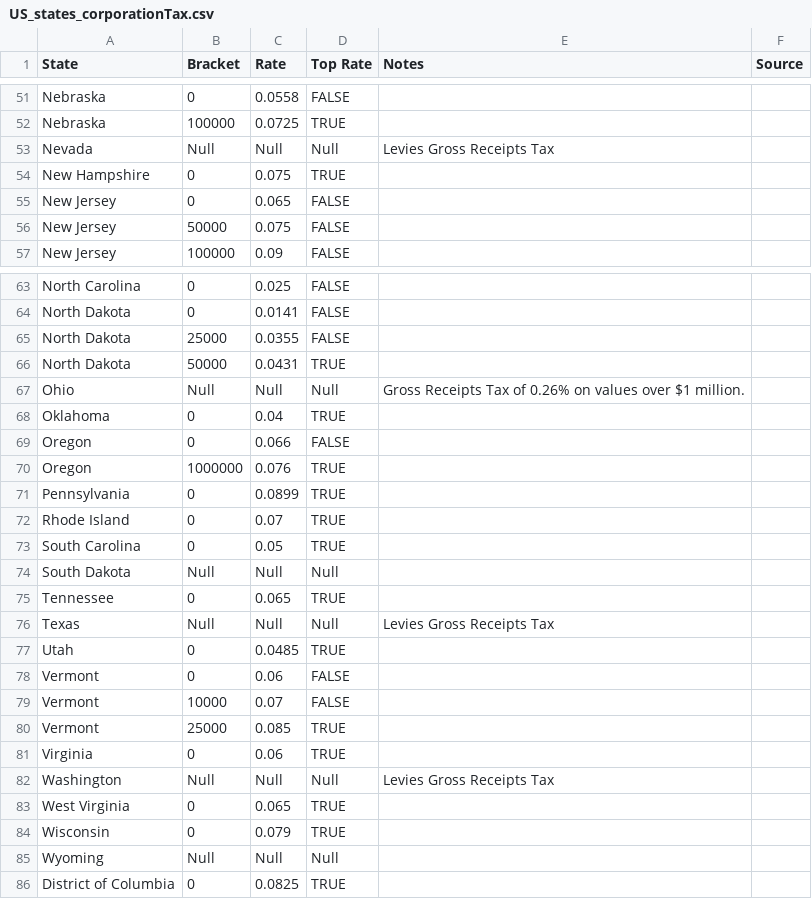
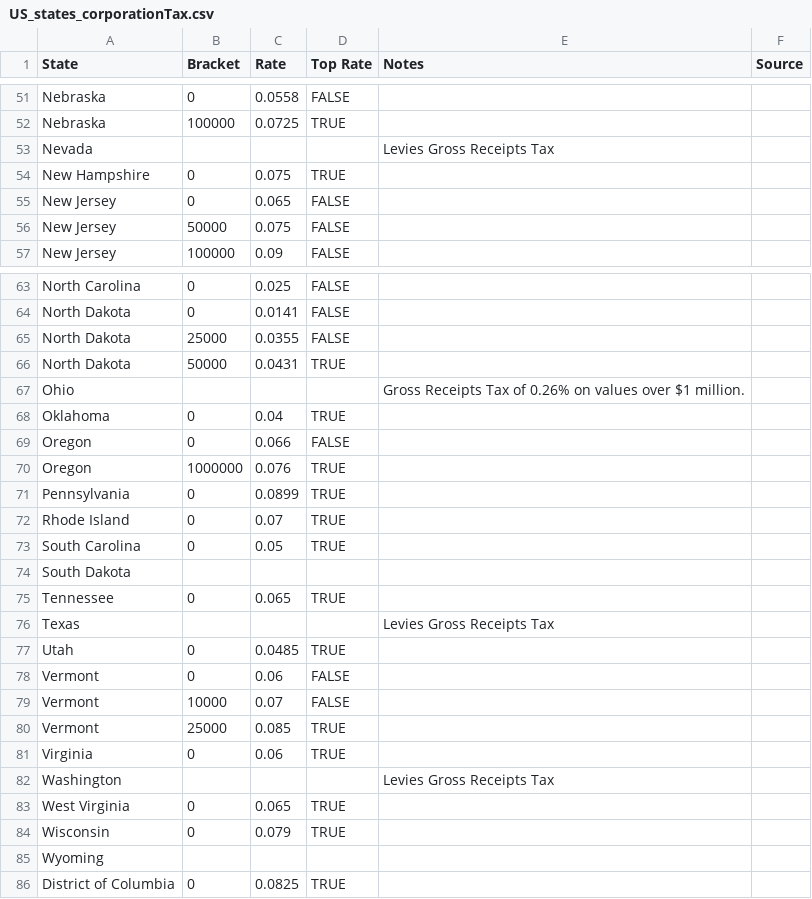
Before and after one commit to jhellingsdata/jhellingsdata.github.io, a CSV file: Data/US_states_corporationTax.csv, drawn as a sheet; only a part is shown, gaps mark what is left out.

```diff
--- a/Data/US_states_corporationTax.csv
+++ b/Data/US_states_corporationTax.csv
@@ -52,3 +52,3 @@ Nebraska,0,0.0558,FALSE,,
 Nebraska,100000,0.0725,TRUE,,
-Nevada,Null,Null,Null,Levies Gross Receipts Tax,
+Nevada,,,,Levies Gross Receipts Tax,
 New Hampshire,0,0.075,TRUE,,
@@ -66,3 +66,3 @@ North Dakota,25000,0.0355,FALSE,,
 North Dakota,50000,0.0431,TRUE,,
-Ohio,Null,Null,Null,Gross Receipts Tax of 0.26% on values over $1 million.,
+Ohio,,,,Gross Receipts Tax of 0.26% on values over $1 million.,
 Oklahoma,0,0.04,TRUE,,
@@ -73,5 +73,5 @@ Rhode Island,0,0.07,TRUE,,
 South Carolina,0,0.05,TRUE,,
-South Dakota,Null,Null,Null,,
+South Dakota,,,,,
 Tennessee,0,0.065,TRUE,,
-Texas,Null,Null,Null,Levies Gross Receipts Tax,
+Texas,,,,Levies Gross Receipts Tax,
 Utah,0,0.0485,TRUE,,
@@ -81,6 +81,6 @@ Vermont,25000,0.085,TRUE,,
 Virginia,0,0.06,TRUE,,
-Washington,Null,Null,Null,Levies Gross Receipts Tax,
+Washington,,,,Levies Gross Receipts Tax,
 West Virginia,0,0.065,TRUE,,
 Wisconsin,0,0.079,TRUE,,
-Wyoming,Null,Null,Null,,
+Wyoming,,,,,
 District of Columbia,0,0.0825,TRUE,,
```
Also changed, not shown: Data/US_states_incomeTax.csv.
